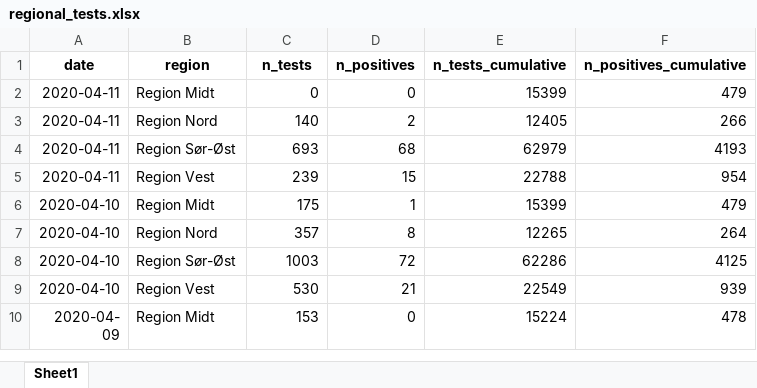
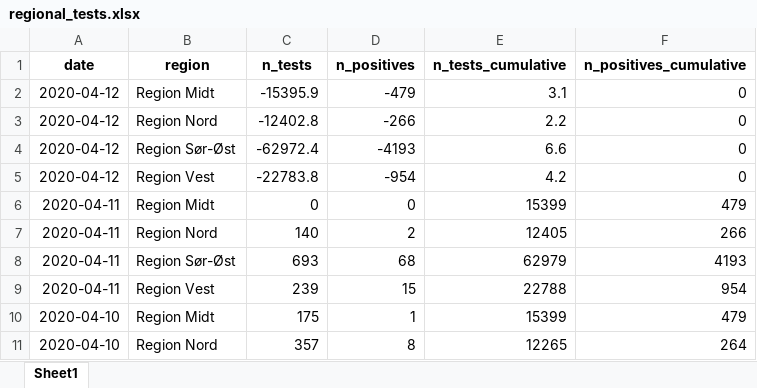
Before and after one commit to thohan88/covid19-nor-data, an Excel workbook: data/03_covid_tests/regional_tests.xlsx, sheet Sheet1, drawn as a sheet; only a part is shown; the shorter side is filled out with more unchanged rows; values as stored, in another font and other column widths than the file's, no borders; the diff names each change by its address in the sheet, - before the commit and + after, or states it on an @@ line.

```diff
--- a/data/03_covid_tests/regional_tests.xlsx (sheet Sheet1)
+++ b/data/03_covid_tests/regional_tests.xlsx (sheet Sheet1)
+row 2: 2020-04-12 | Region Midt | -15395.9 | -479 | 3.1 | 0
+row 3: 2020-04-12 | Region Nord | -12402.8 | -266 | 2.2 | 0
+row 4: 2020-04-12 | Region Sør-Øst | -62972.4 | -4193 | 6.6 | 0
+row 5: 2020-04-12 | Region Vest | -22783.8 | -954 | 4.2 | 0
```
Also changed, not shown: data/01_infected/msis/municipality.xlsx, data/02_admissions/admissions.xlsx, 34 other files.
